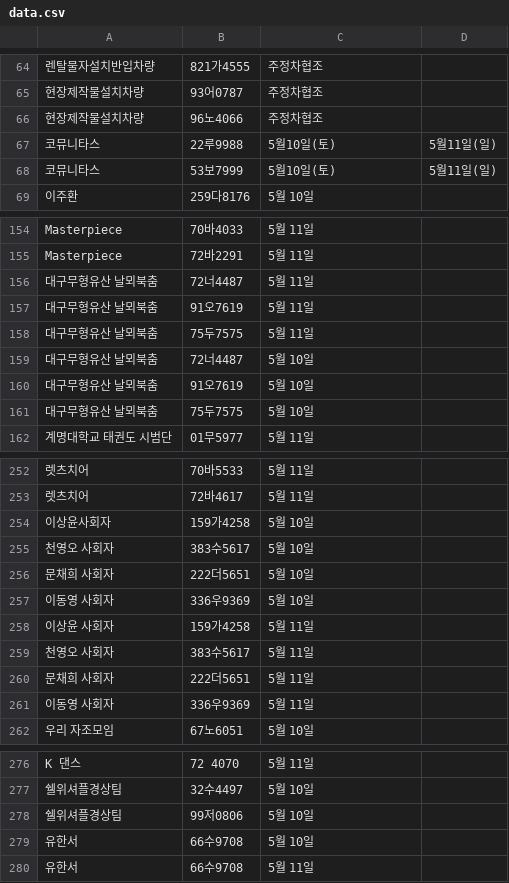
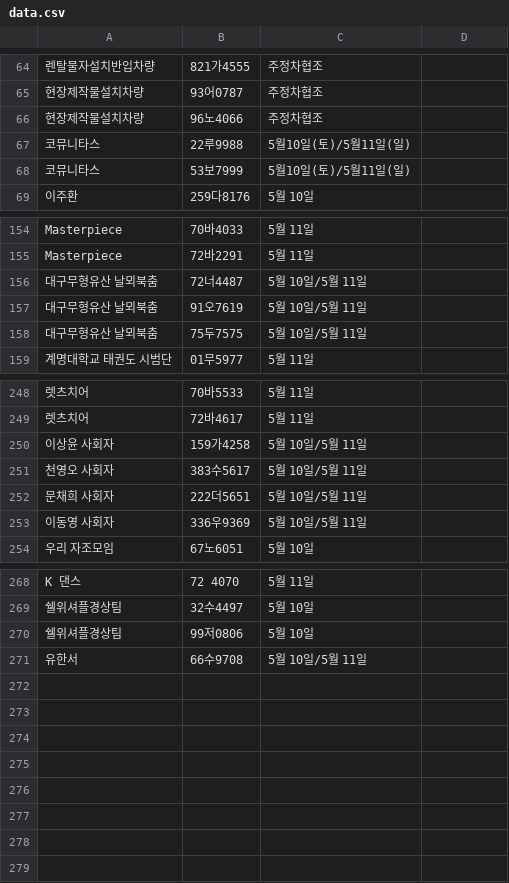
Before and after one commit to ahnonine/pdf_parking, a CSV file: data.csv, drawn as a sheet; only a part is shown, gaps mark what is left out; removed rows and columns are numbered as before the commit, all else as after; the diff covers the shown part only; the diff names each change by its address in the sheet, - before the commit and + after, or states it on an @@ line.

Commit message:
Update data.csv

```diff
--- a/data.csv
+++ b/data.csv
-C67:C68: 5월10일(토)
+C67:C68: 5월10일(토)/5월11일(일)
-D67:D68: 5월11일(일)
+D67:D68: (empty)
-C156:C158: 5월 11일
+C156:C158: 5월 10일/5월 11일
-row 159: 대구무형유산 날뫼북춤 | 72너4487 | 5월 10일
-row 160: 대구무형유산 날뫼북춤 | 91오7619 | 5월 10일
-row 161: 대구무형유산 날뫼북춤 | 75두7575 | 5월 10일
-row 254: 이상윤사회자 | 159가4258 | 5월 10일
-row 255: 천영오 사회자 | 383수5617 | 5월 10일
-row 256: 문채희 사회자 | 222더5651 | 5월 10일
-row 257: 이동영 사회자 | 336우9369 | 5월 10일
-C250:C253: 5월 11일
+C250:C253: 5월 10일/5월 11일
-C271: 5월 10일
+C271: 5월 10일/5월 11일
-row 280: 유한서 | 66수9708 | 5월 11일
```
Also changed, not shown: 1 removed row elsewhere in this file.
